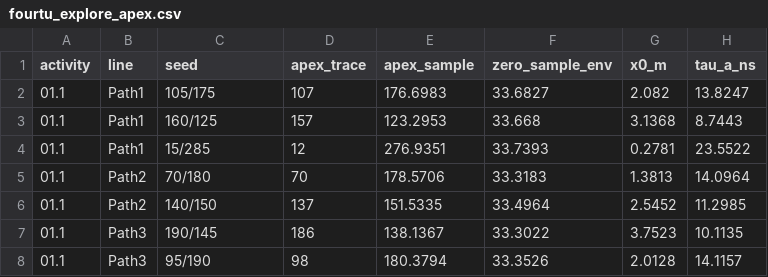
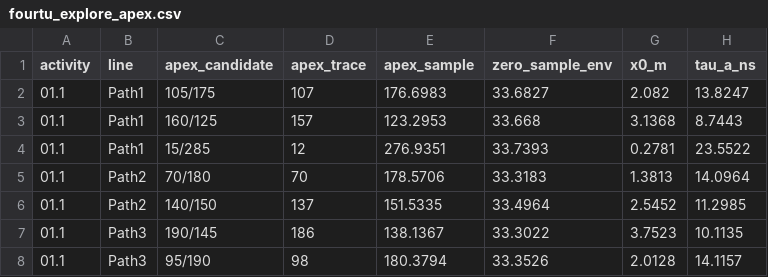
Before and after one commit to jinbeomjeong/gpr_detection, a CSV file: docs/processing/fourtu_explore_apex.csv, drawn as a sheet; only a part is shown; the diff names each change by its address in the sheet, - before the commit and + after, or states it on an @@ line.

```diff
--- a/docs/processing/fourtu_explore_apex.csv
+++ b/docs/processing/fourtu_explore_apex.csv
-C1: seed
+C1: apex_candidate
```
Also changed, not shown: docs/processing/depth_synthetic_v1.csv, docs/processing/depth_synthetic_v1_checks.csv, 35 other files.
